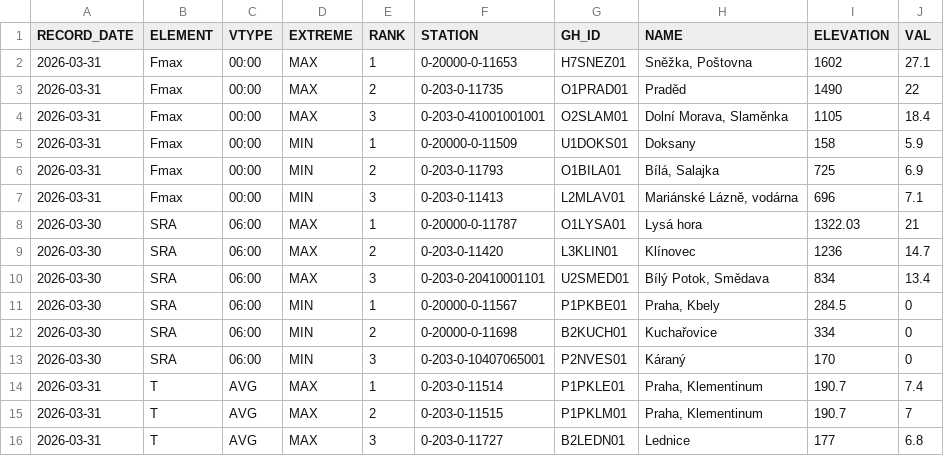
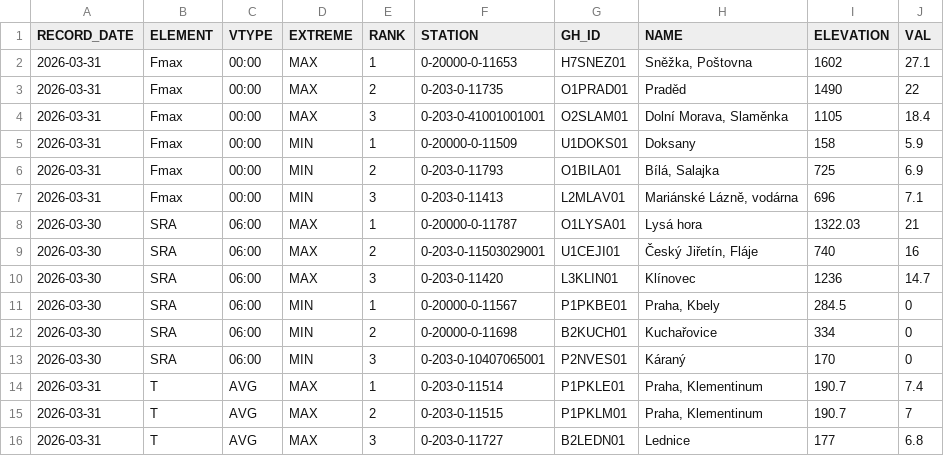
Before and after one commit to RadimTol/OpenData, a CSV file: MaxMinT_daily_last_day.csv, drawn as a sheet; only a part is shown.

```diff
--- a/MaxMinT_daily_last_day.csv
+++ b/MaxMinT_daily_last_day.csv
@@ -8,4 +8,4 @@
 "2026-03-30","SRA","06:00","MAX",1,"0-20000-0-11787","O1LYSA01","Lysá hora",1322.03,21
-"2026-03-30","SRA","06:00","MAX",2,"0-203-0-11420","L3KLIN01","Klínovec",1236,14.7
-"2026-03-30","SRA","06:00","MAX",3,"0-203-0-20410001101","U2SMED01","Bílý Potok, Smědava",834,13.4
+"2026-03-30","SRA","06:00","MAX",2,"0-203-0-11503029001","U1CEJI01","Český Jiřetín, Fláje",740,16
+"2026-03-30","SRA","06:00","MAX",3,"0-203-0-11420","L3KLIN01","Klínovec",1236,14.7
 "2026-03-30","SRA","06:00","MIN",1,"0-20000-0-11567","P1PKBE01","Praha, Kbely",284.5,0
```
